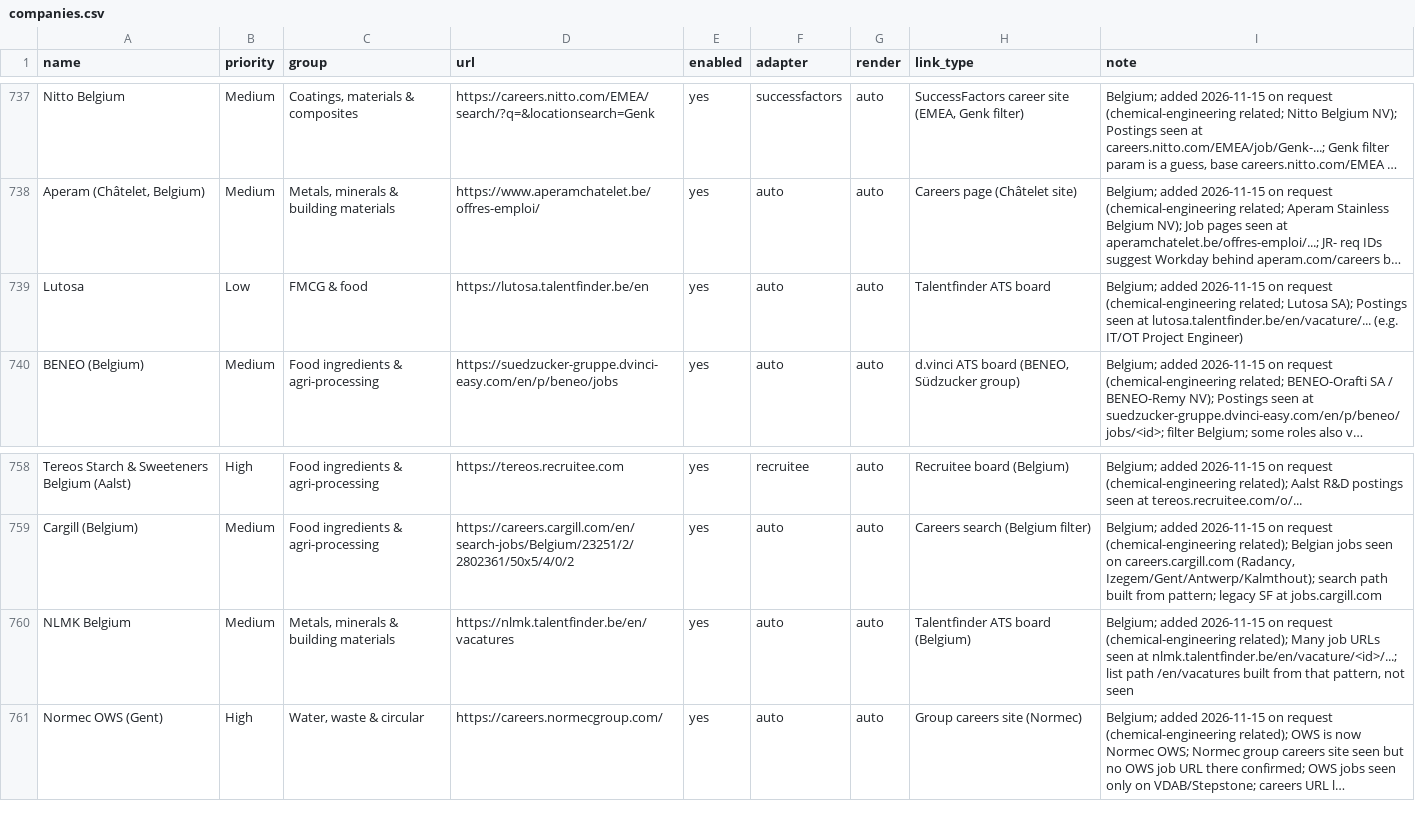
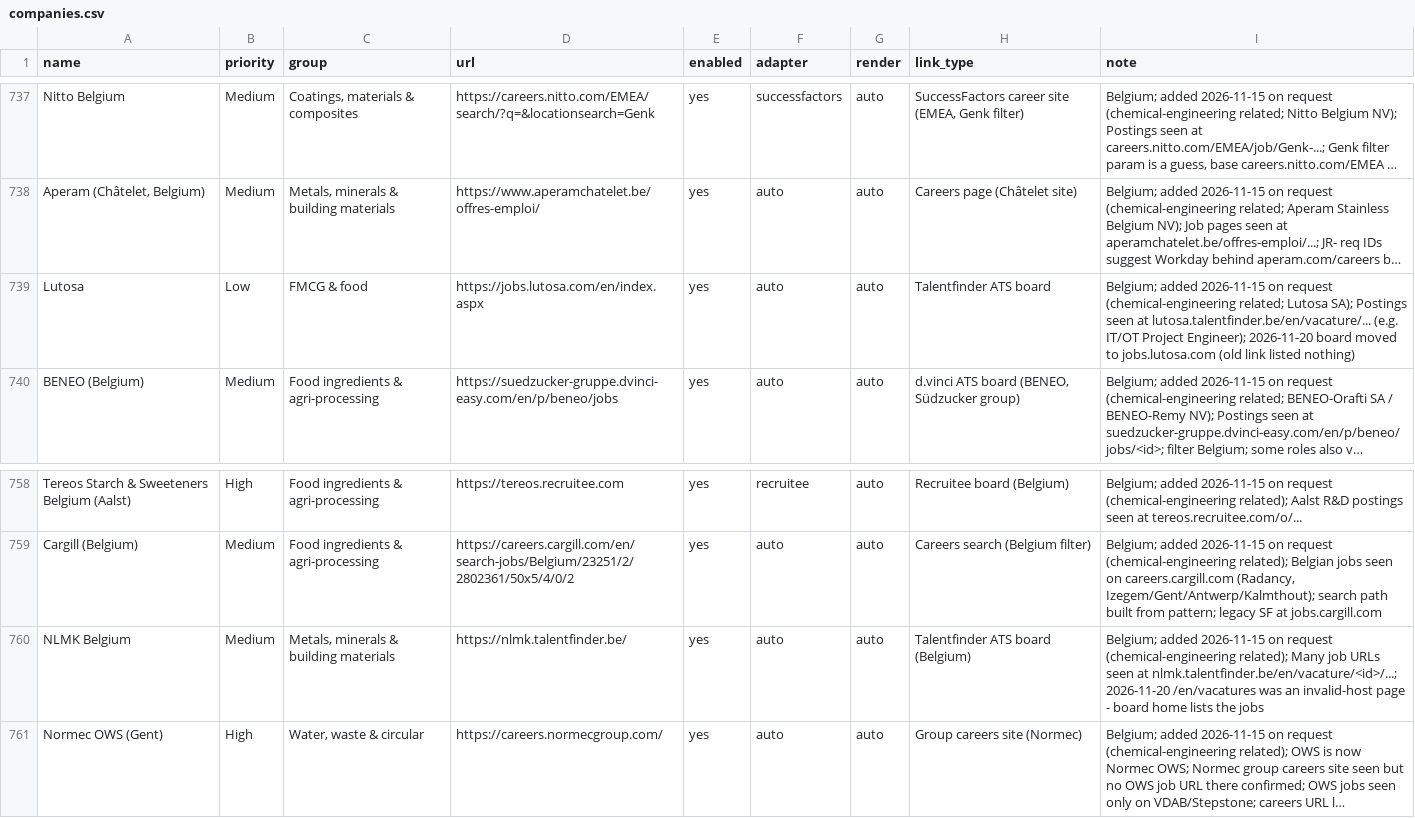
Before and after one commit to Boomybhai/jobwatch, a CSV file: companies.csv, drawn as a sheet; only a part is shown, gaps mark what is left out; long unchanged cells end in …; the diff names each change by its address in the sheet, - before the commit and + after, or states it on an @@ line.

```diff
--- a/companies.csv
+++ b/companies.csv
-D739 (url): https://lutosa.talentfinder.be/en
+D739 (url): https://jobs.lutosa.com/en/index.aspx
-I739 (note): …IT/OT Project Engineer)
+I739 (note): …IT/OT Project Engineer); 2026-11-20 board moved to jobs.lutosa.com (old link listed nothing)
-D760 (url): https://nlmk.talentfinder.be/en/vacatures
+D760 (url): https://nlmk.talentfinder.be/
-I760 (note): …at nlmk.talentfinder.be/en/vacature/<id>/...; list path /en/vacatures built from that pattern, not seen
+I760 (note): …at nlmk.talentfinder.be/en/vacature/<id>/...; 2026-11-20 /en/vacatures was an invalid-host page - board home lists the jobs
```
Also changed, not shown: 5 other files.
